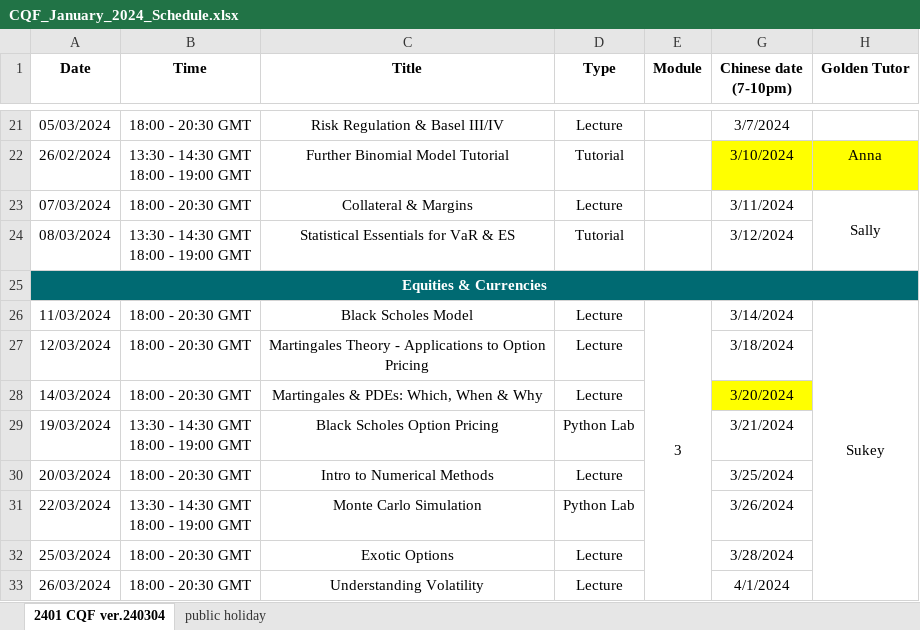
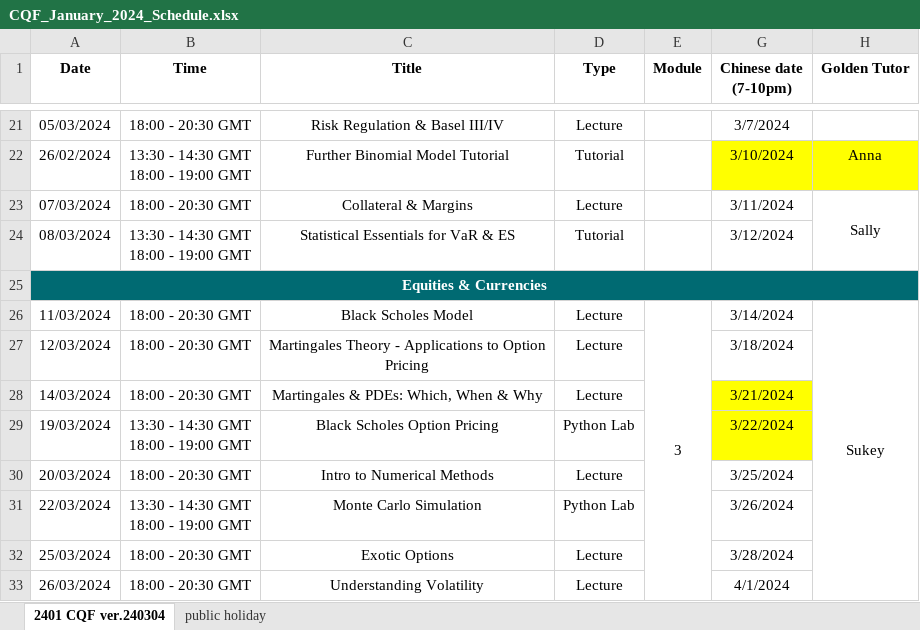
Before and after one commit to AngusFan-GH/cqf_schedule, an Excel workbook: source/CQF_January_2024_Schedule.xlsx, sheet 2401 CQF ver.240304, drawn as a sheet; only a part is shown, gaps mark what is left out; values as stored, in another font and other column widths than the file's, no borders; the diff names each change by its address in the sheet, - before the commit and + after, or states it on an @@ line.

```diff
--- a/source/CQF_January_2024_Schedule.xlsx (sheet 2401 CQF ver.240304)
+++ b/source/CQF_January_2024_Schedule.xlsx (sheet 2401 CQF ver.240304)
-G28 (Chinese date (7-10pm)): 3/20/2024
+G28 (Chinese date (7-10pm)): 3/21/2024
-G29 (Chinese date (7-10pm)): 3/21/2024
+G29 (Chinese date (7-10pm)): 3/22/2024
-G29 fill: none
+G29 fill: #FFFF00
```
Also changed, not shown: 2 other files.
